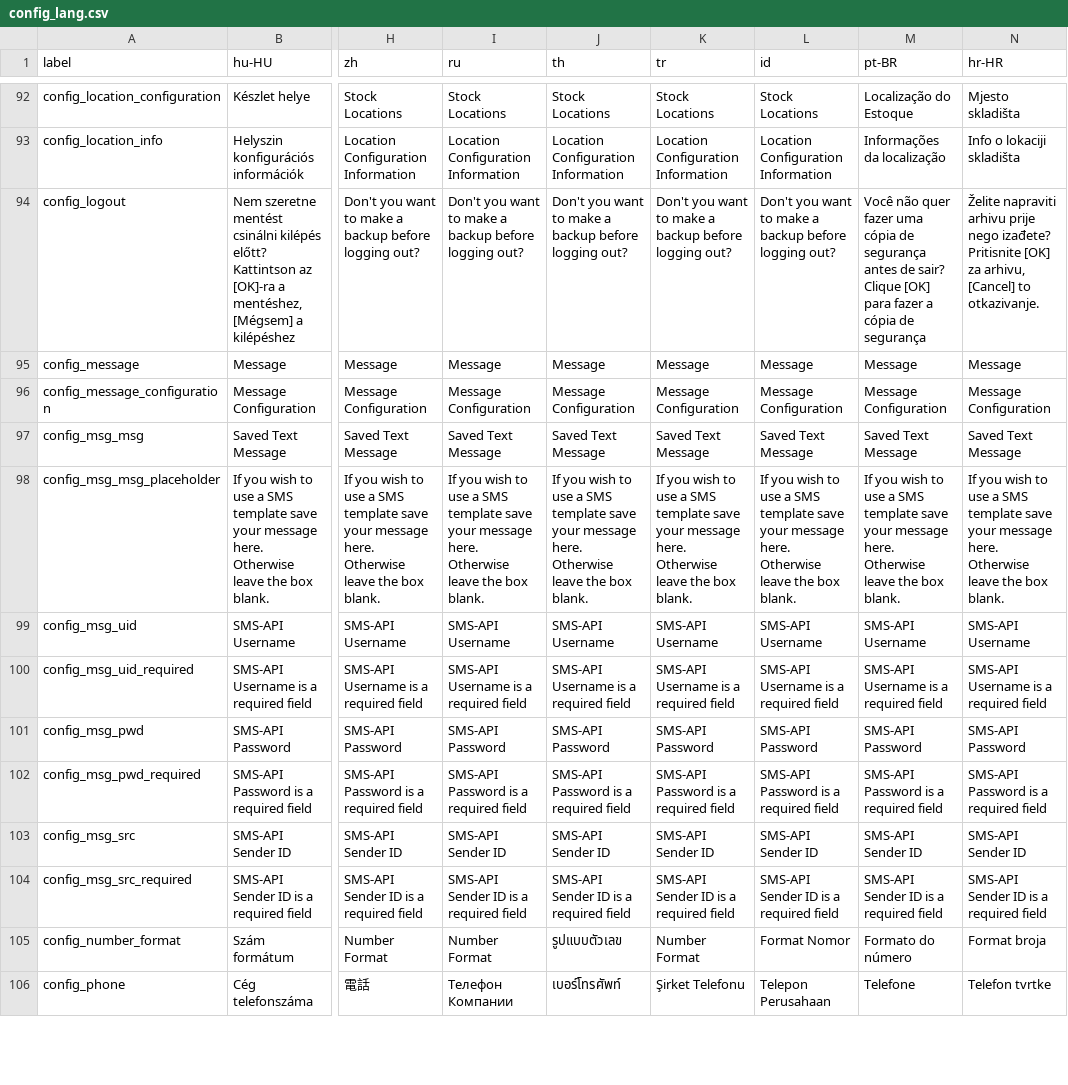
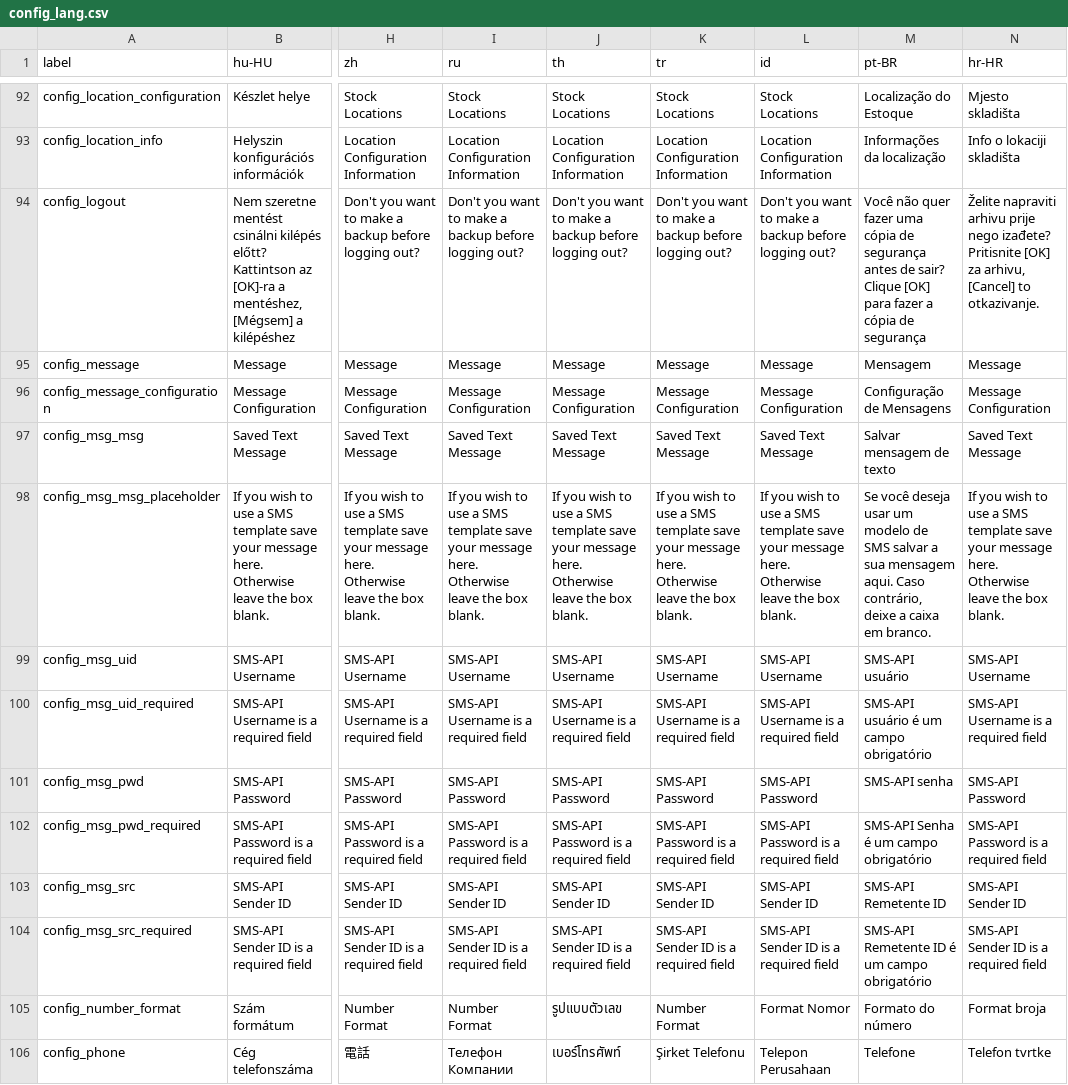
Before and after one commit to carfmccone/POS_O, a CSV file: translations/config_lang.csv, drawn as a sheet; only a part is shown, gaps mark what is left out; the diff names each change by its address in the sheet, - before the commit and + after, or states it on an @@ line.

Commit message:
Updated Portuguese (Brazil) translations (#567)

```diff
--- a/translations/config_lang.csv
+++ b/translations/config_lang.csv
-M95 (pt-BR): Message
+M95 (pt-BR): Mensagem
-M96 (pt-BR): Message Configuration
+M96 (pt-BR): Configuração de Mensagens
-M97 (pt-BR): Saved Text Message
+M97 (pt-BR): Salvar mensagem de texto
-M98 (pt-BR): If you wish to use a SMS template save your message here. Otherwise leave the box blank.
+M98 (pt-BR): Se você deseja usar um modelo de SMS salvar a sua mensagem aqui. Caso contrário, deixe a caixa em branco.
-M99 (pt-BR): SMS-API Username
+M99 (pt-BR): SMS-API usuário
-M100 (pt-BR): SMS-API Username is a required field
+M100 (pt-BR): SMS-API usuário é um campo obrigatório
-M101 (pt-BR): SMS-API Password
+M101 (pt-BR): SMS-API senha
-M102 (pt-BR): SMS-API Password is a required field
+M102 (pt-BR): SMS-API Senha é um campo obrigatório
-M103 (pt-BR): SMS-API Sender ID
+M103 (pt-BR): SMS-API Remetente ID
-M104 (pt-BR): SMS-API Sender ID is a required field
+M104 (pt-BR): SMS-API Remetente ID é um campo obrigatório
```
Also changed, not shown: translations/bootstrap_tables_lang.csv, translations/giftcards_lang.csv, 18 other files.
